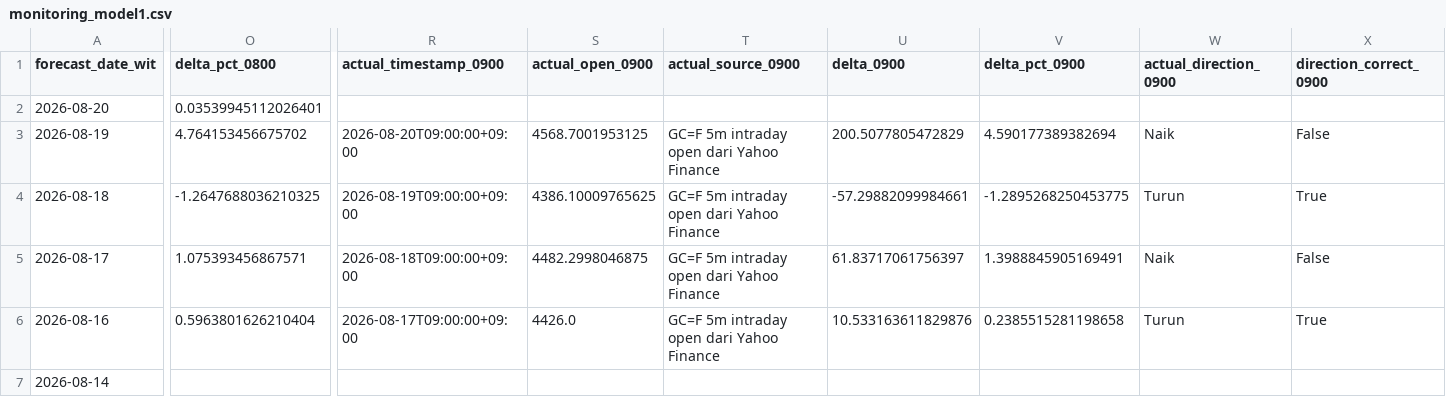
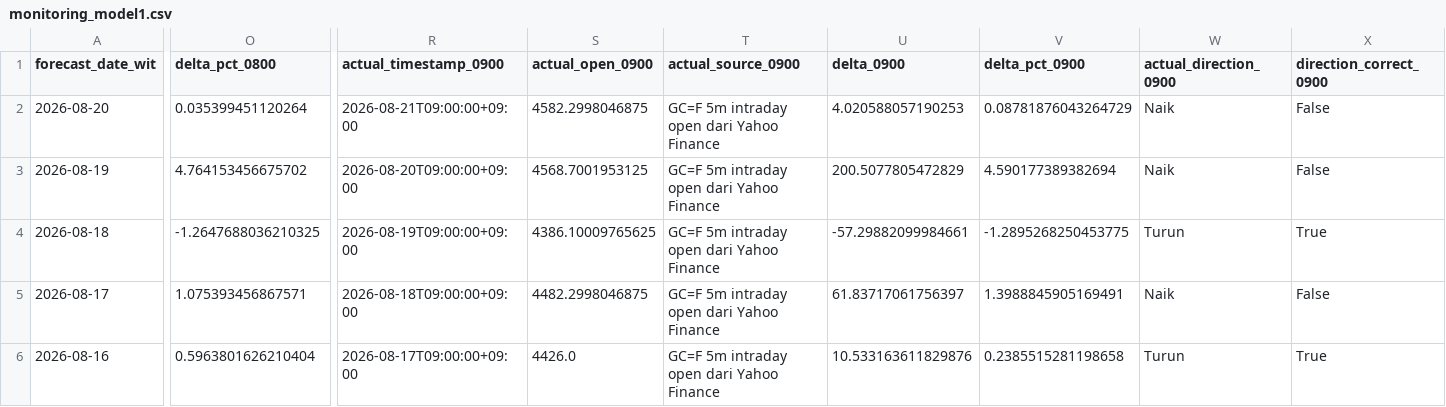
Before and after one commit to geraldinbatubara-cyber/Prediksi-XAU-USD, a CSV file: data/monitoring_model1.csv, drawn as a sheet; only a part is shown, gaps mark what is left out; the shorter side is filled out with more unchanged rows; the diff covers the shown part only; the diff names each change by its address in the sheet, - before the commit and + after, or states it on an @@ line.

```diff
--- a/data/monitoring_model1.csv
+++ b/data/monitoring_model1.csv
-O2 (delta_pct_0800): 0.03539945112026401
+O2 (delta_pct_0800): 0.035399451120264
-R2 (actual_timestamp_0900): (empty)
+R2 (actual_timestamp_0900): 2026-08-21T09:00:00+09:00
-S2 (actual_open_0900): (empty)
+S2 (actual_open_0900): 4582.2998046875
-T2 (actual_source_0900): (empty)
+T2 (actual_source_0900): GC=F 5m intraday open dari Yahoo Finance
-U2 (delta_0900): (empty)
+U2 (delta_0900): 4.020588057190253
-V2 (delta_pct_0900): (empty)
+V2 (delta_pct_0900): 0.08781876043264729
-W2 (actual_direction_0900): (empty)
+W2 (actual_direction_0900): Naik
-X2 (direction_correct_0900): (empty)
+X2 (direction_correct_0900): False
```
Also changed, not shown: 8 edited cells elsewhere in this file, data/monitoring.csv.
